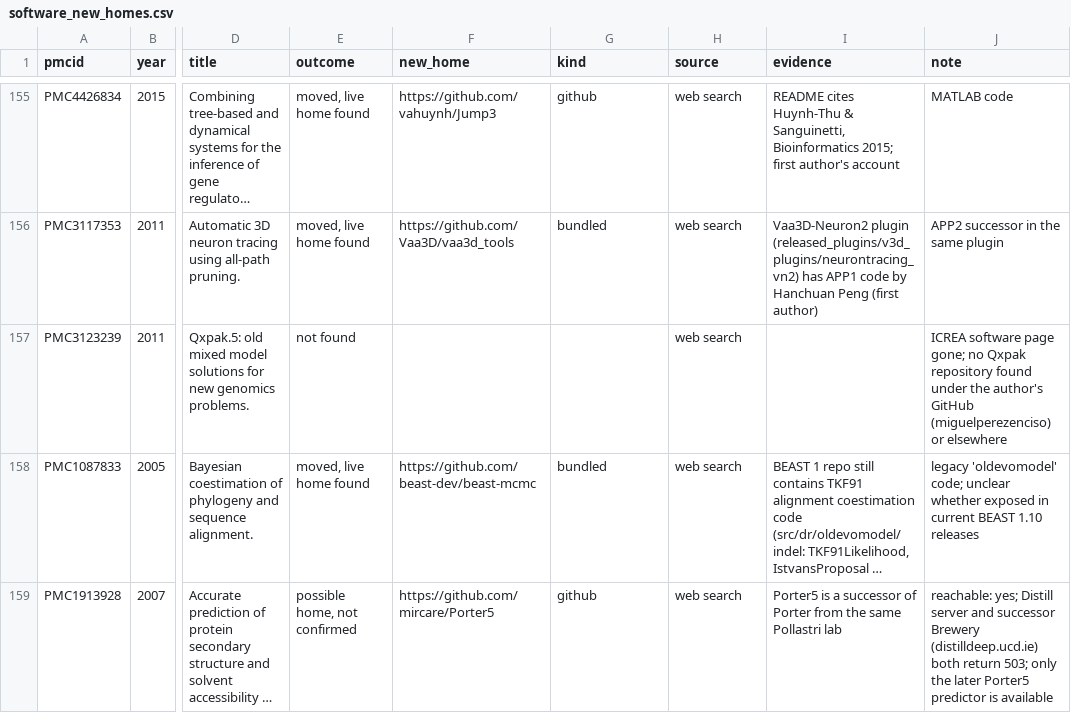
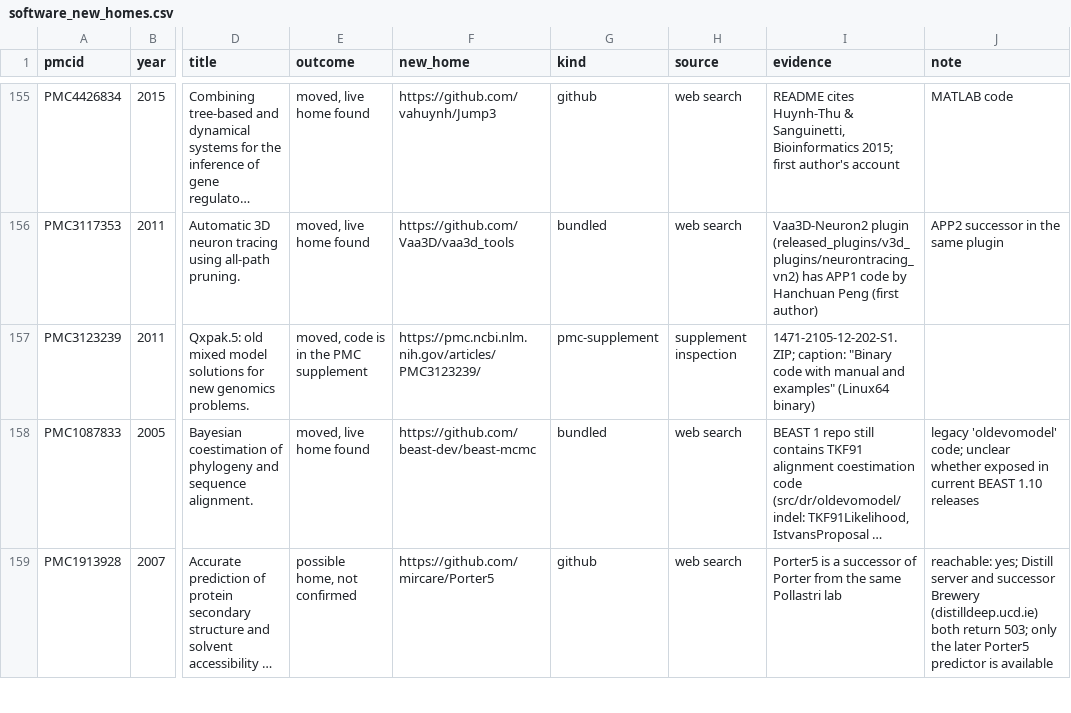
Before and after one commit to jeonglab-bcm/fossil, a CSV file: availability-audit/software_new_homes.csv, drawn as a sheet; only a part is shown, gaps mark what is left out; long unchanged cells end in …; the diff covers the shown part only; the diff names each change by its address in the sheet, - before the commit and + after, or states it on an @@ line.

```diff
--- a/availability-audit/software_new_homes.csv
+++ b/availability-audit/software_new_homes.csv
-E157 (outcome): not found
+E157 (outcome): moved, code is in the PMC supplement
-F157 (new_home): (empty)
+F157 (new_home): https://pmc.ncbi.nlm.nih.gov/articles/PMC3123239/
-G157 (kind): (empty)
+G157 (kind): pmc-supplement
-H157 (source): web search
+H157 (source): supplement inspection
-I157 (evidence): (empty)
+I157 (evidence): 1471-2105-12-202-S1.ZIP; caption: "Binary code with manual and examples" (Linux64 binary)
-J157 (note): ICREA software page gone; no Qxpak repository found under the author's GitHub (miguelperezenciso) or elsewhere
+J157 (note): (empty)
```
Also changed, not shown: 18 edited cells elsewhere in this file, 5 other files.
